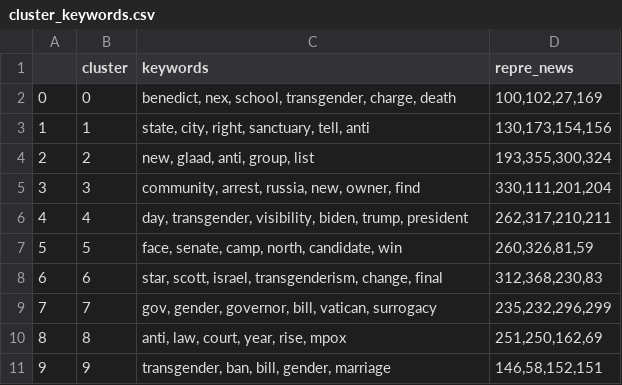
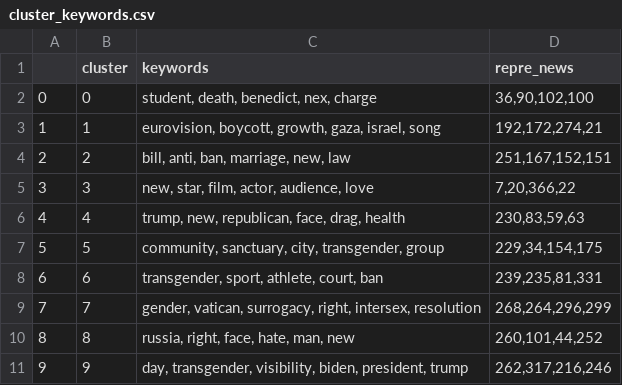
Before and after one commit to Jiashu2000/glambda, a CSV file: data_intermediate/cluster_keywords.csv, drawn as a sheet.

```diff
--- a/data_intermediate/cluster_keywords.csv
+++ b/data_intermediate/cluster_keywords.csv
@@ -1,11 +1,11 @@
 ,cluster,keywords,repre_news
-0,0,"benedict, nex, school, transgender, charge, death","100,102,27,169"
-1,1,"state, city, right, sanctuary, tell, anti","130,173,154,156"
-2,2,"new, glaad, anti, group, list","193,355,300,324"
-3,3,"community, arrest, russia, new, owner, find","330,111,201,204"
-4,4,"day, transgender, visibility, biden, trump, president","262,317,210,211"
-5,5,"face, senate, camp, north, candidate, win","260,326,81,59"
-6,6,"star, scott, israel, transgenderism, change, final","312,368,230,83"
-7,7,"gov, gender, governor, bill, vatican, surrogacy","235,232,296,299"
-8,8,"anti, law, court, year, rise, mpox","251,250,162,69"
-9,9,"transgender, ban, bill, gender, marriage","146,58,152,151"
+0,0,"student, death, benedict, nex, charge","36,90,102,100"
+1,1,"eurovision, boycott, growth, gaza, israel, song","192,172,274,21"
+2,2,"bill, anti, ban, marriage, new, law","251,167,152,151"
+3,3,"new, star, film, actor, audience, love","7,20,366,22"
+4,4,"trump, new, republican, face, drag, health","230,83,59,63"
+5,5,"community, sanctuary, city, transgender, group","229,34,154,175"
+6,6,"transgender, sport, athlete, court, ban","239,235,81,331"
+7,7,"gender, vatican, surrogacy, right, intersex, resolution","268,264,296,299"
+8,8,"russia, right, face, hate, man, new","260,101,44,252"
+9,9,"day, transgender, visibility, biden, president, trump","262,317,216,246"
```
Also changed, not shown: data_intermediate/cluster_info.csv, data_intermediate/news_cluster.csv, 29 other files.
